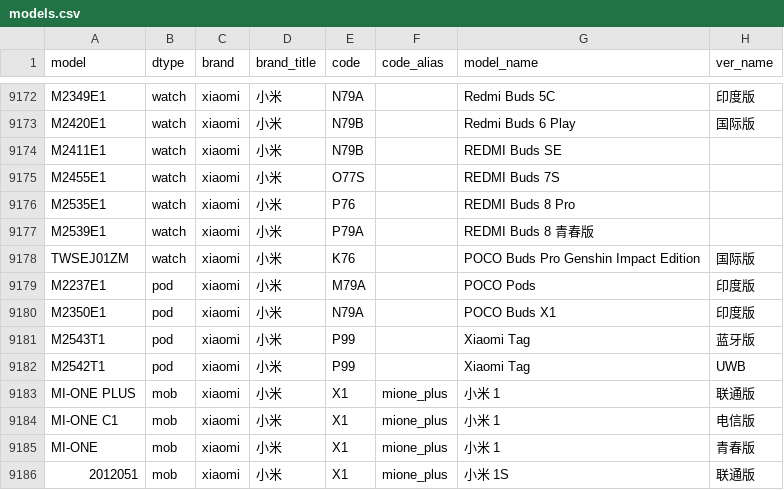
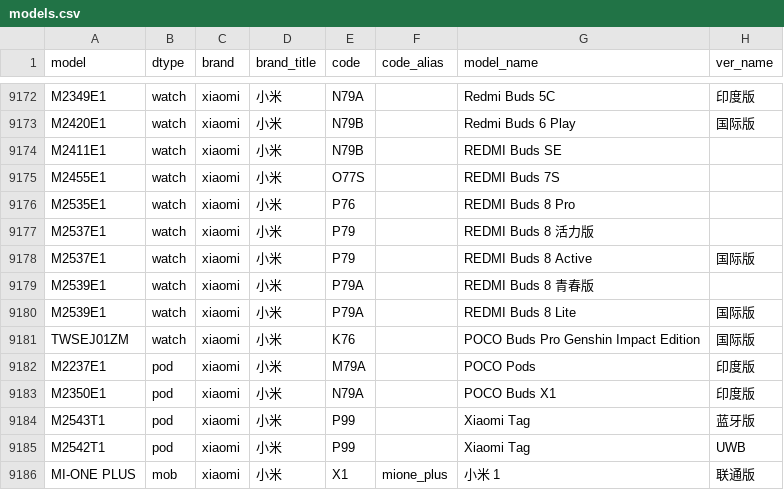
Before and after one commit to YuleBest/MobileModels-csv, a CSV file: models.csv, drawn as a sheet; only a part is shown, gaps mark what is left out; the shorter side is filled out with more unchanged rows.

```diff
--- a/models.csv
+++ b/models.csv
@@ -9176,3 +9176,6 @@ M2455E1,watch,xiaomi,小米,O77S,,REDMI Buds 7S,
 M2535E1,watch,xiaomi,小米,P76,,REDMI Buds 8 Pro,
+M2537E1,watch,xiaomi,小米,P79,,REDMI Buds 8 活力版,
+M2537E1,watch,xiaomi,小米,P79,,REDMI Buds 8 Active,国际版
 M2539E1,watch,xiaomi,小米,P79A,,REDMI Buds 8 青春版,
+M2539E1,watch,xiaomi,小米,P79A,,REDMI Buds 8 Lite,国际版
 TWSEJ01ZM,watch,xiaomi,小米,K76,,POCO Buds Pro Genshin Impact Edition,国际版
```
Also changed, not shown: 1 other file.
